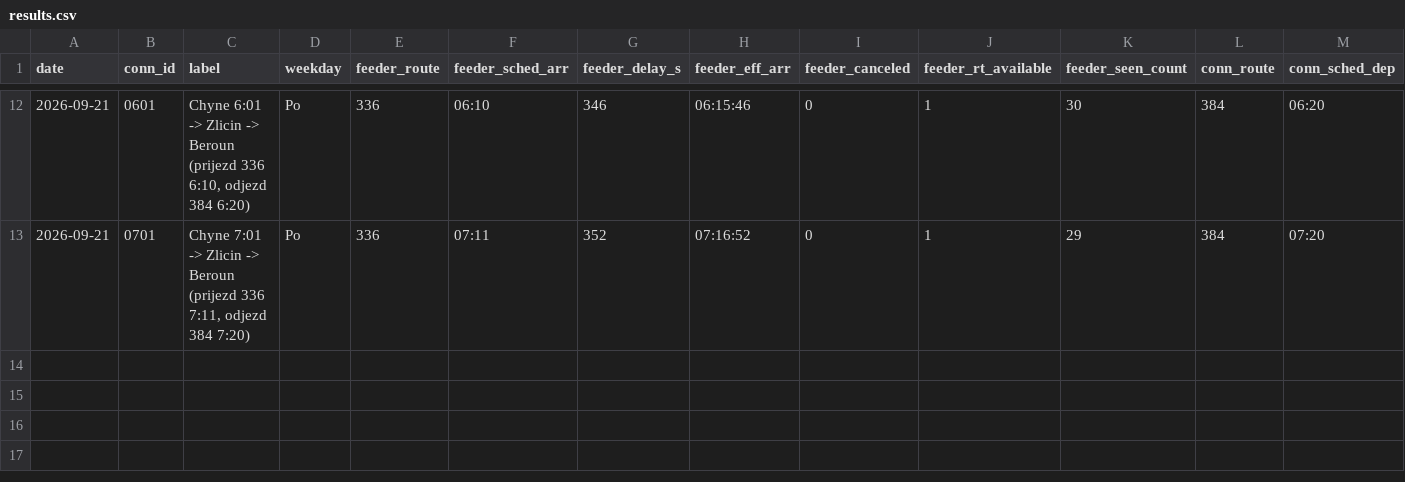
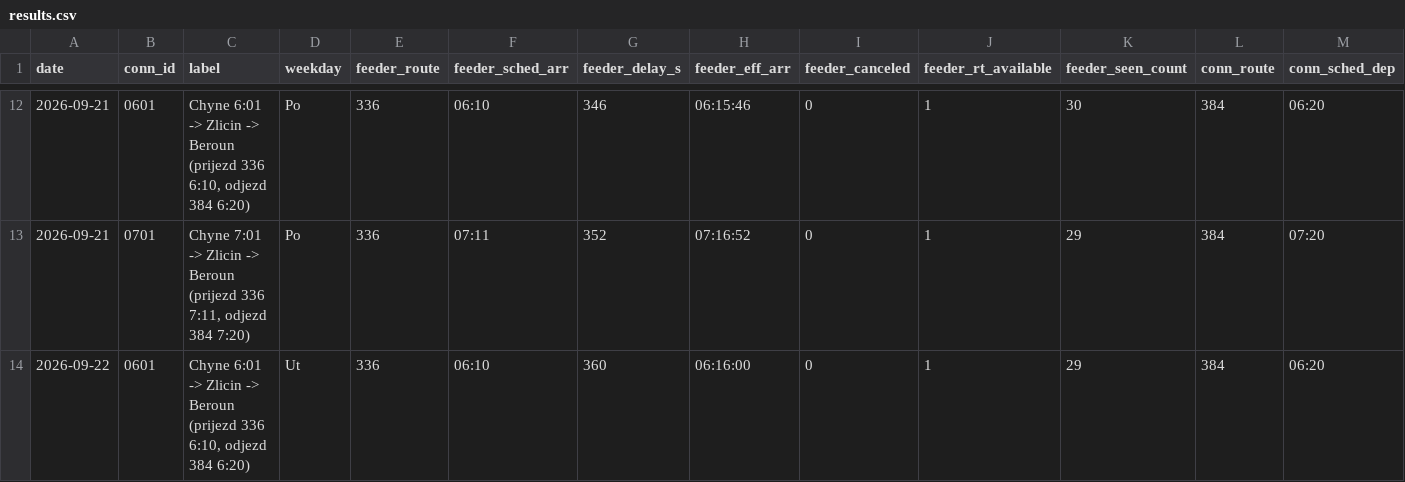
Before and after one commit to JindraKK/pid-transfer-monitor, a CSV file: data/results.csv, drawn as a sheet; only a part is shown, gaps mark what is left out; rows hold the shown columns only; the diff names each change by its address in the sheet, - before the commit and + after, or states it on an @@ line.

```diff
--- a/data/results.csv
+++ b/data/results.csv
+row 14: 2026-09-22 | 0601 | Chyne 6:01 -> Zlicin -> Beroun (prijezd 336 6:10, odjezd 384 6:20) | Ut | 336 | 06:10 | 360 | 06:16:00 | 0 | 1 | 29 | 384 | 06:20
```
Also changed, not shown: 1 other file.
